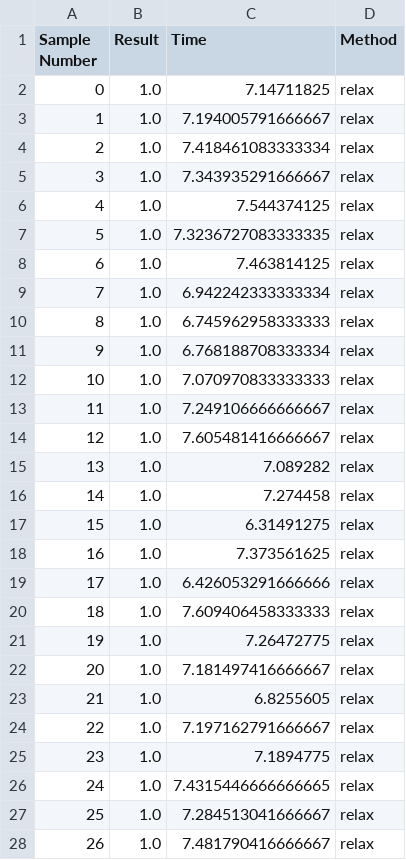
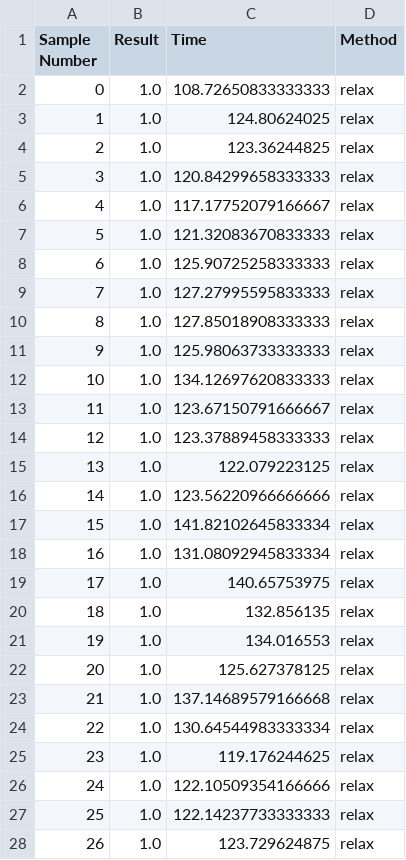
Before and after one commit to sammsaski/VVN, a CSV file: results/random/all_frames/zoom_out/relax/8/eps=2_255.csv, drawn as a sheet; only a part is shown; the diff covers the shown part only.

Commit message:
finished getting relax + approx results for zoomout_8f

```diff
--- a/results/random/all_frames/zoom_out/relax/8/eps=2_255.csv
+++ b/results/random/all_frames/zoom_out/relax/8/eps=2_255.csv
@@ -1,28 +1,28 @@
 Sample Number,Result,Time,Method
-0,1.0,7.14711825,relax
-1,1.0,7.194005791666667,relax
-2,1.0,7.418461083333334,relax
-3,1.0,7.343935291666667,relax
-4,1.0,7.544374125,relax
-5,1.0,7.3236727083333335,relax
-6,1.0,7.463814125,relax
-7,1.0,6.942242333333334,relax
-8,1.0,6.745962958333333,relax
-9,1.0,6.768188708333334,relax
-10,1.0,7.070970833333333,relax
-11,1.0,7.249106666666667,relax
-12,1.0,7.605481416666667,relax
-13,1.0,7.089282,relax
-14,1.0,7.274458,relax
-15,1.0,6.31491275,relax
-16,1.0,7.373561625,relax
-17,1.0,6.426053291666666,relax
-18,1.0,7.609406458333333,relax
-19,1.0,7.26472775,relax
-20,1.0,7.181497416666667,relax
-21,1.0,6.8255605,relax
-22,1.0,7.197162791666667,relax
-23,1.0,7.1894775,relax
-24,1.0,7.4315446666666665,relax
-25,1.0,7.284513041666667,relax
-26,1.0,7.481790416666667,relax
+0,1.0,108.72650833333333,relax
+1,1.0,124.80624025,relax
+2,1.0,123.36244825,relax
+3,1.0,120.84299658333333,relax
+4,1.0,117.17752079166667,relax
+5,1.0,121.32083670833333,relax
+6,1.0,125.90725258333333,relax
+7,1.0,127.27995595833333,relax
+8,1.0,127.85018908333333,relax
+9,1.0,125.98063733333333,relax
+10,1.0,134.12697620833333,relax
+11,1.0,123.67150791666667,relax
+12,1.0,123.37889458333333,relax
+13,1.0,122.079223125,relax
+14,1.0,123.56220966666666,relax
+15,1.0,141.82102645833334,relax
+16,1.0,131.08092945833334,relax
+17,1.0,140.65753975,relax
+18,1.0,132.856135,relax
+19,1.0,134.016553,relax
+20,1.0,125.627378125,relax
+21,1.0,137.14689579166668,relax
+22,1.0,130.64544983333334,relax
+23,1.0,119.176244625,relax
+24,1.0,122.10509354166666,relax
+25,1.0,122.14237733333333,relax
+26,1.0,123.729624875,relax
```
Also changed, not shown: 75 edited cells elsewhere in this file, results/random/all_frames/zoom_out/approx/8/eps=1_255.csv, results/random/all_frames/zoom_out/approx/8/eps=2_255.csv, 3 other files.
